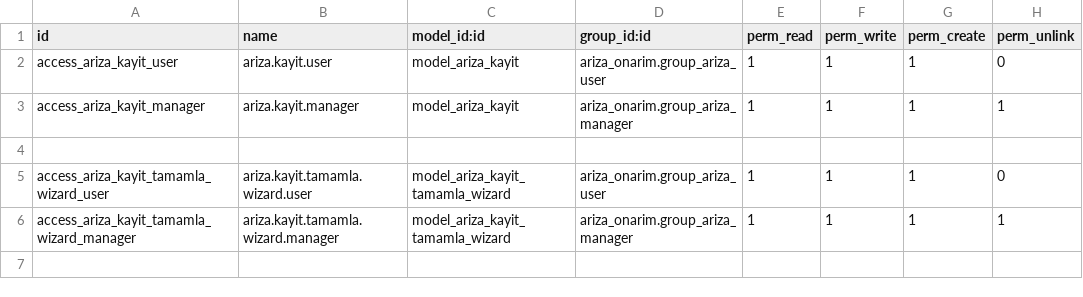
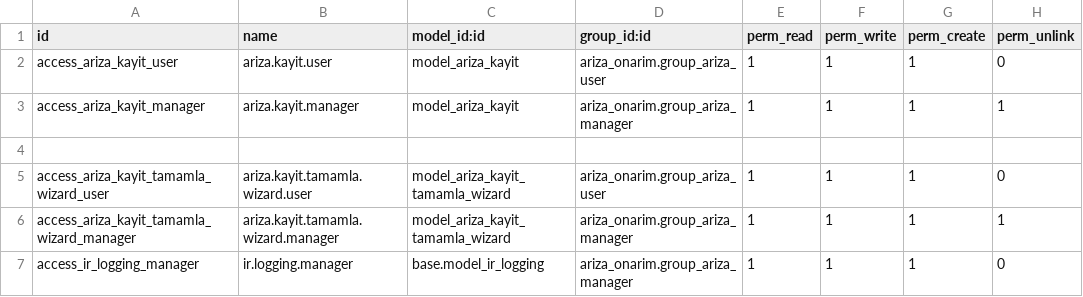
Before and after one commit to toftamars/ariza_onarim, a CSV file: ariza_onarim/security/ir.model.access.csv, drawn as a sheet.

Commit message:
Yönetici grubuna sistem izinleri eklendi - ir.logging erişim hatası düzeltildi - base.group_system grubu yöneticiye eklendi

```diff
--- a/ariza_onarim/security/ir.model.access.csv
+++ b/ariza_onarim/security/ir.model.access.csv
@@ -6 +6,2 @@ access_ariza_kayit_tamamla_wizard_user,ariza.kayit.tamamla.wizard.user,model_ari
 access_ariza_kayit_tamamla_wizard_manager,ariza.kayit.tamamla.wizard.manager,model_ariza_kayit_tamamla_wizard,ariza_onarim.group_ariza_manager,1,1,1,1
+access_ir_logging_manager,ir.logging.manager,base.model_ir_logging,ariza_onarim.group_ariza_manager,1,1,1,0
```
Also changed, not shown: 1 other file.
